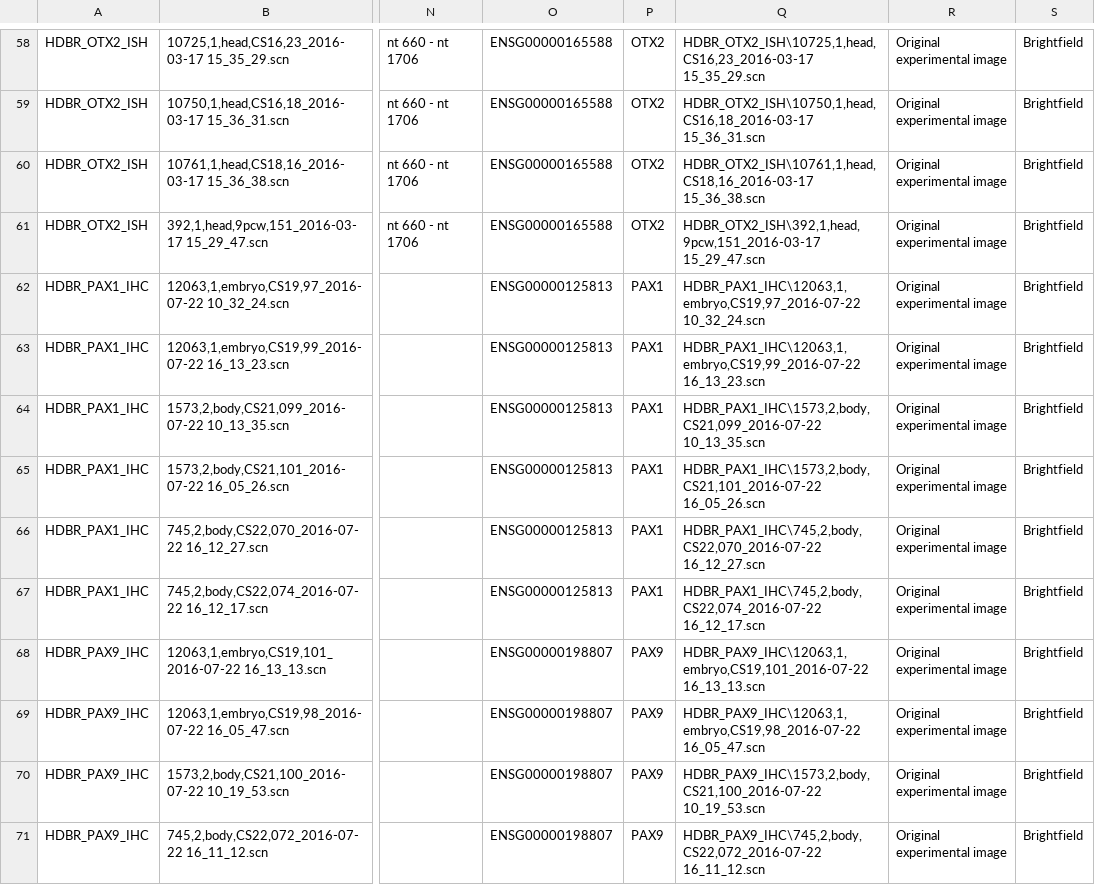
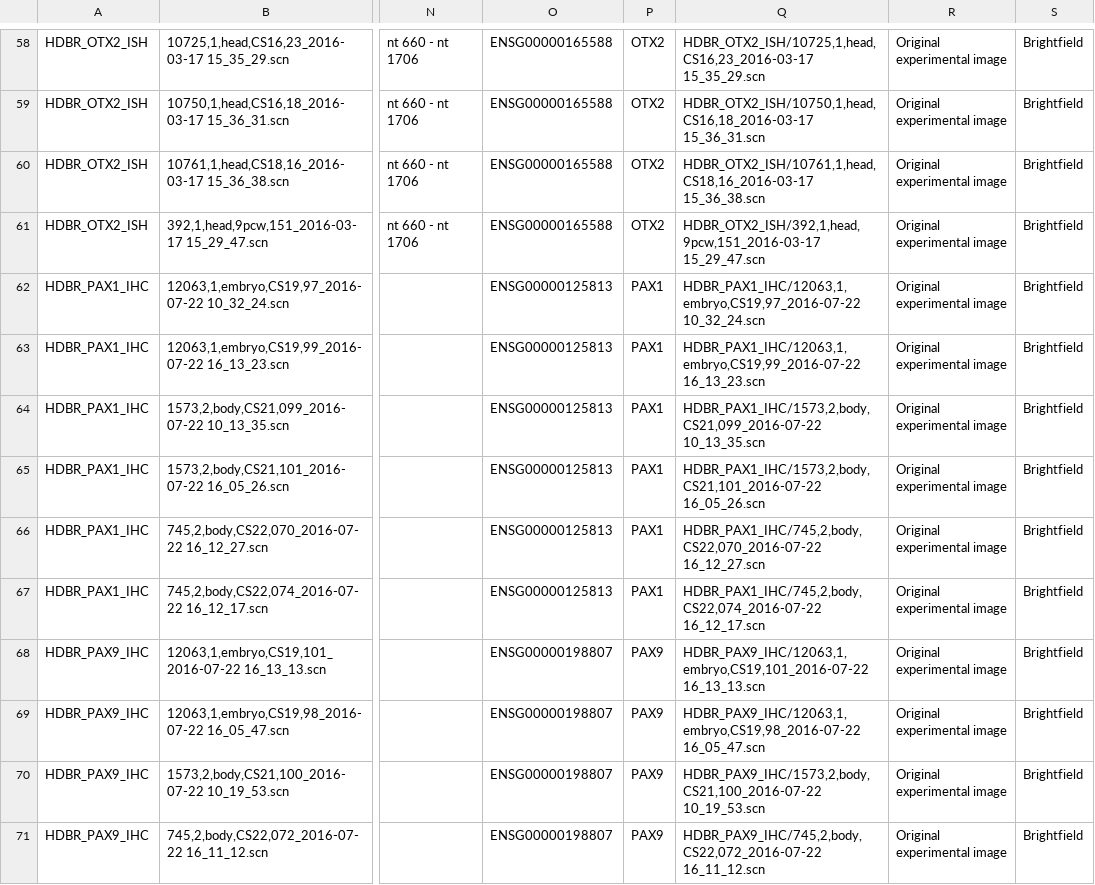
Before and after one commit to will-moore/idr0070-kerwin-hdbr, a CSV file: 20200414-Batch3-ftp/HDBR_Batch3.csv, drawn as a sheet; only a part is shown, gaps mark what is left out; the diff covers the shown part only; the diff names each change by its address in the sheet, - before the commit and + after, or states it on an @@ line.

```diff
--- a/20200414-Batch3-ftp/HDBR_Batch3.csv
+++ b/20200414-Batch3-ftp/HDBR_Batch3.csv
-Q58: HDBR_OTX2_ISH\10725,1,head,CS16,23_2016-03-17 15_35_29.scn
+Q58: HDBR_OTX2_ISH/10725,1,head,CS16,23_2016-03-17 15_35_29.scn
-Q59: HDBR_OTX2_ISH\10750,1,head,CS16,18_2016-03-17 15_36_31.scn
+Q59: HDBR_OTX2_ISH/10750,1,head,CS16,18_2016-03-17 15_36_31.scn
-Q60: HDBR_OTX2_ISH\10761,1,head,CS18,16_2016-03-17 15_36_38.scn
+Q60: HDBR_OTX2_ISH/10761,1,head,CS18,16_2016-03-17 15_36_38.scn
-Q61: HDBR_OTX2_ISH\392,1,head,9pcw,151_2016-03-17 15_29_47.scn
+Q61: HDBR_OTX2_ISH/392,1,head,9pcw,151_2016-03-17 15_29_47.scn
-Q62: HDBR_PAX1_IHC\12063,1,embryo,CS19,97_2016-07-22 10_32_24.scn
+Q62: HDBR_PAX1_IHC/12063,1,embryo,CS19,97_2016-07-22 10_32_24.scn
-Q63: HDBR_PAX1_IHC\12063,1,embryo,CS19,99_2016-07-22 16_13_23.scn
+Q63: HDBR_PAX1_IHC/12063,1,embryo,CS19,99_2016-07-22 16_13_23.scn
-Q64: HDBR_PAX1_IHC\1573,2,body,CS21,099_2016-07-22 10_13_35.scn
+Q64: HDBR_PAX1_IHC/1573,2,body,CS21,099_2016-07-22 10_13_35.scn
-Q65: HDBR_PAX1_IHC\1573,2,body,CS21,101_2016-07-22 16_05_26.scn
+Q65: HDBR_PAX1_IHC/1573,2,body,CS21,101_2016-07-22 16_05_26.scn
-Q66: HDBR_PAX1_IHC\745,2,body,CS22,070_2016-07-22 16_12_27.scn
+Q66: HDBR_PAX1_IHC/745,2,body,CS22,070_2016-07-22 16_12_27.scn
-Q67: HDBR_PAX1_IHC\745,2,body,CS22,074_2016-07-22 16_12_17.scn
+Q67: HDBR_PAX1_IHC/745,2,body,CS22,074_2016-07-22 16_12_17.scn
-Q68: HDBR_PAX9_IHC\12063,1,embryo,CS19,101_2016-07-22 16_13_13.scn
+Q68: HDBR_PAX9_IHC/12063,1,embryo,CS19,101_2016-07-22 16_13_13.scn
-Q69: HDBR_PAX9_IHC\12063,1,embryo,CS19,98_2016-07-22 16_05_47.scn
+Q69: HDBR_PAX9_IHC/12063,1,embryo,CS19,98_2016-07-22 16_05_47.scn
-Q70: HDBR_PAX9_IHC\1573,2,body,CS21,100_2016-07-22 10_19_53.scn
+Q70: HDBR_PAX9_IHC/1573,2,body,CS21,100_2016-07-22 10_19_53.scn
-Q71: HDBR_PAX9_IHC\745,2,body,CS22,072_2016-07-22 16_11_12.scn
+Q71: HDBR_PAX9_IHC/745,2,body,CS22,072_2016-07-22 16_11_12.scn
```
Also changed, not shown: 184 edited cells elsewhere in this file.
